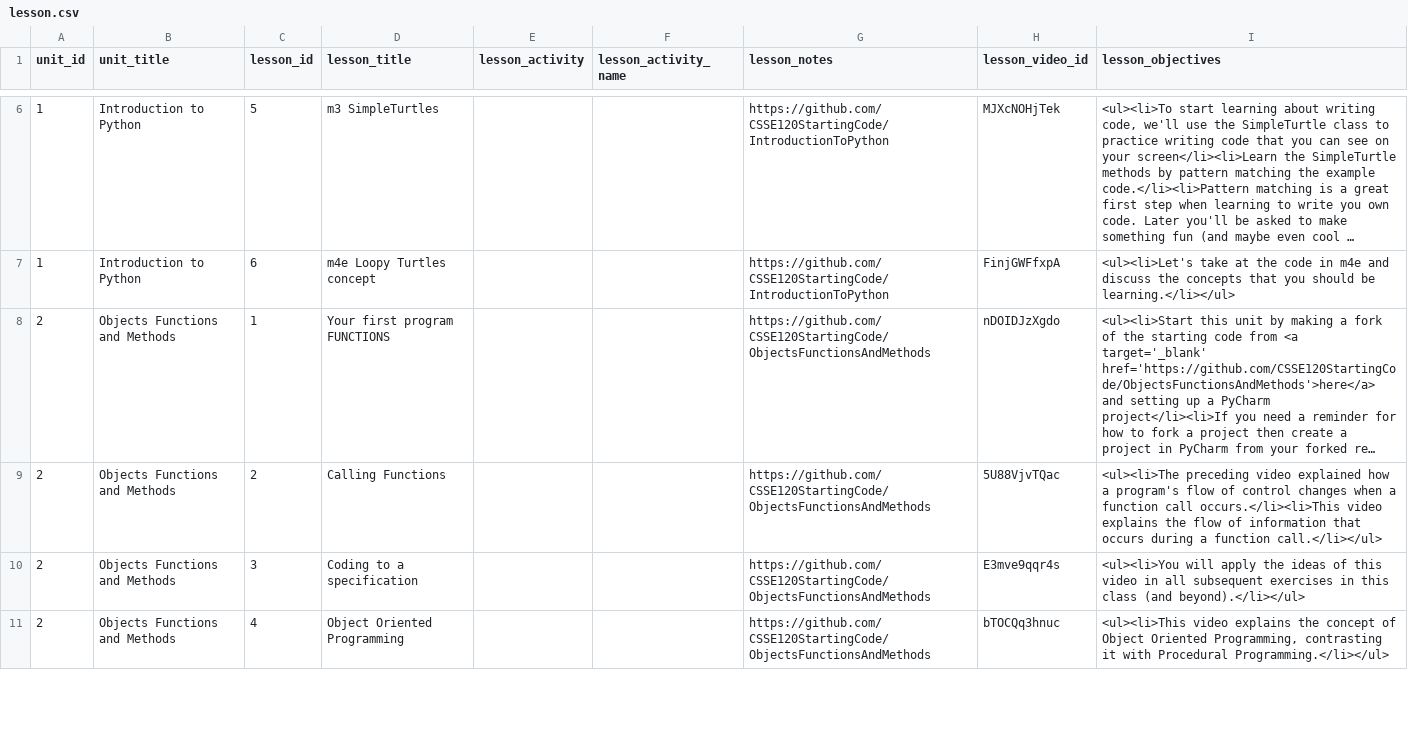
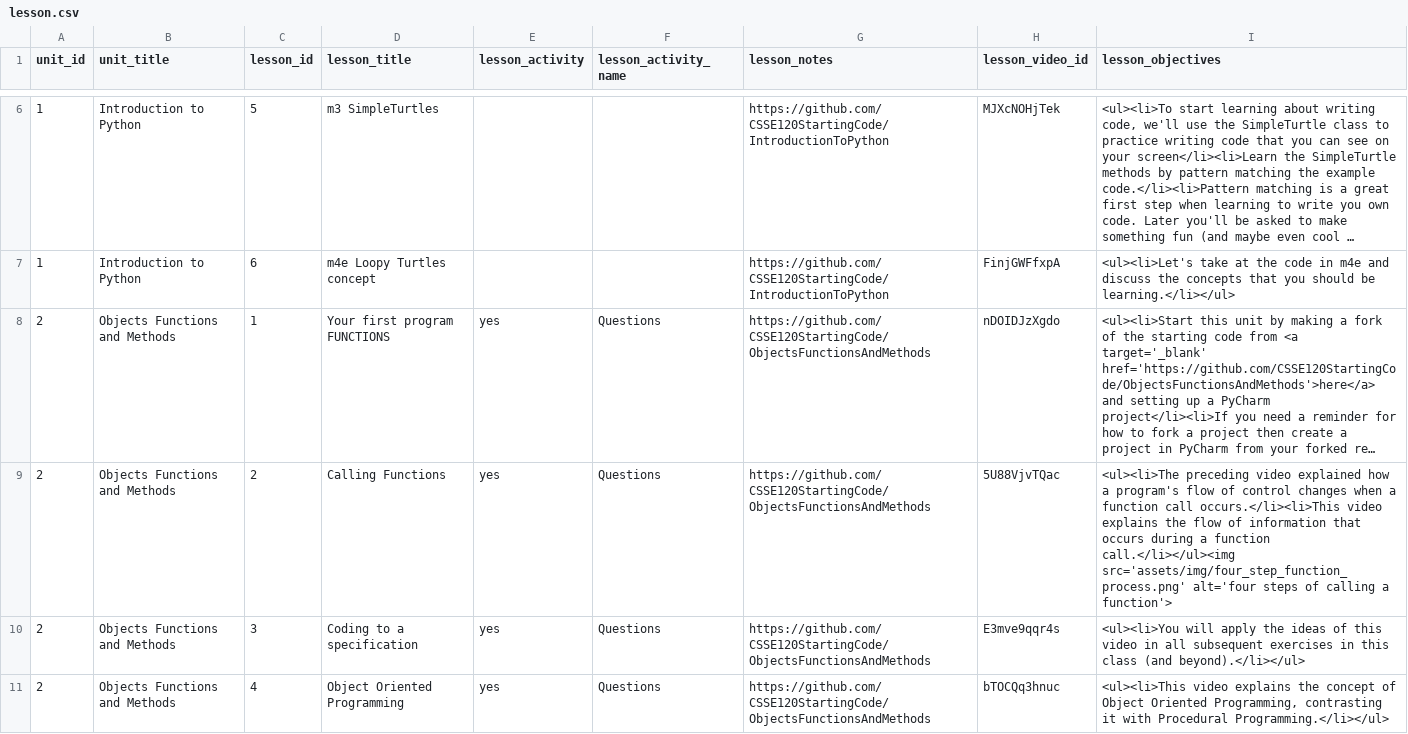
Before and after one commit to Rosebotics/RoseboticsWeb, a CSV file: appengine/courses/csse120-intro/data/lesson.csv, drawn as a sheet; only a part is shown, gaps mark what is left out; long unchanged cells end in …; the diff covers the shown part only; the diff names each change by its address in the sheet, - before the commit and + after, or states it on an @@ line.

Commit message:
questions for unit 2 csse120

```diff
--- a/appengine/courses/csse120-intro/data/lesson.csv
+++ b/appengine/courses/csse120-intro/data/lesson.csv
-E8:E11 (lesson_activity): (empty)
+E8:E11 (lesson_activity): yes
-F8:F11 (lesson_activity_name): (empty)
+F8:F11 (lesson_activity_name): Questions
-I9 (lesson_objectives): …a function call.</li></ul>
+I9 (lesson_objectives): …a function call.</li></ul><img src='assets/img/four_step_function_process.png' alt='four steps of calling a function'>
```
Also changed, not shown: 6 edited cells elsewhere in this file, 11 other files.
